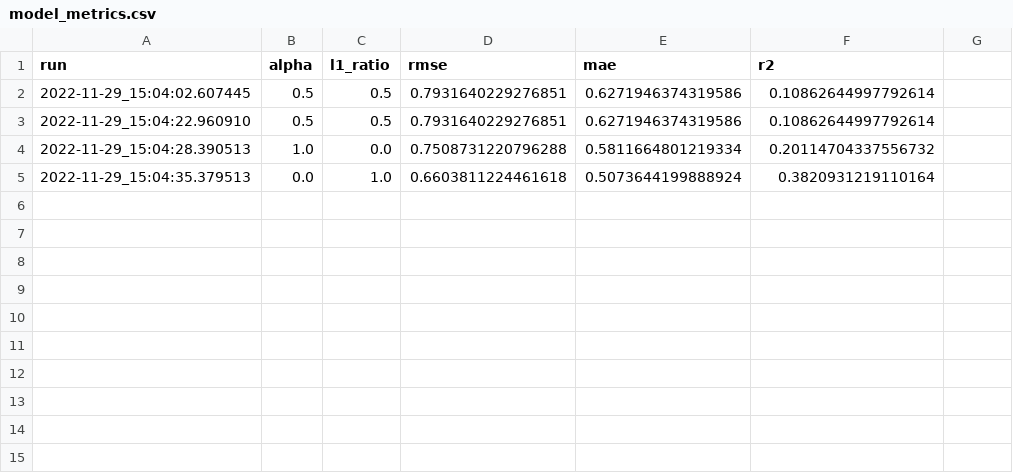
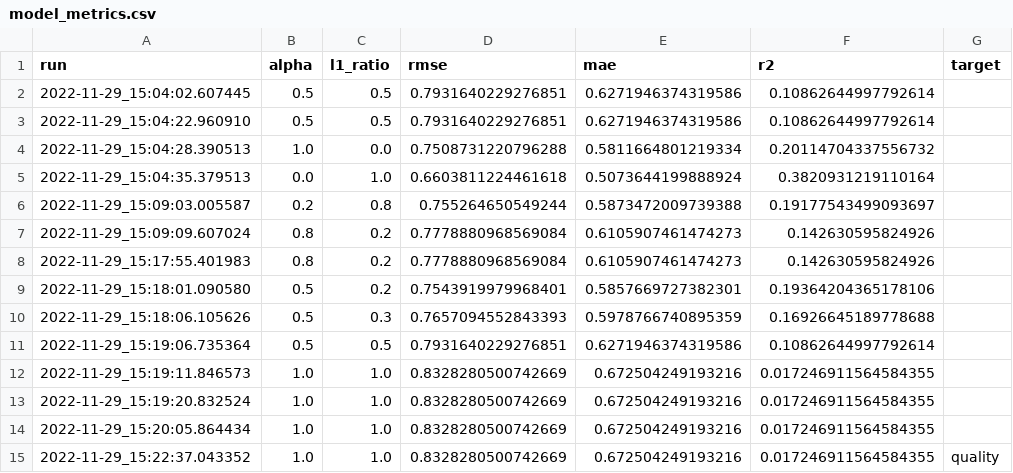
Before and after one commit to Gcav66/learn-mlflow, a CSV file: model_metrics/model_metrics.csv, drawn as a sheet.

Commit message:
added some models and metrics

```diff
--- a/model_metrics/model_metrics.csv
+++ b/model_metrics/model_metrics.csv
@@ -1,2 +1,2 @@
-"run","alpha","l1_ratio","rmse","mae","r2"
+"run","alpha","l1_ratio","rmse","mae","r2","target"
 2022-11-29_15:04:02.607445,0.5,0.5,0.7931640229276851,0.6271946374319586,0.10862644997792614
@@ -5 +5,11 @@
 2022-11-29_15:04:35.379513,0.0,1.0,0.6603811224461618,0.5073644199888924,0.3820931219110164
+2022-11-29_15:09:03.005587,0.2,0.8,0.755264650549244,0.5873472009739388,0.19177543499093697
+2022-11-29_15:09:09.607024,0.8,0.2,0.7778880968569084,0.6105907461474273,0.142630595824926
+2022-11-29_15:17:55.401983,0.8,0.2,0.7778880968569084,0.6105907461474273,0.142630595824926
+2022-11-29_15:18:01.090580,0.5,0.2,0.7543919979968401,0.5857669727382301,0.19364204365178106
+2022-11-29_15:18:06.105626,0.5,0.3,0.7657094552843393,0.5978766740895359,0.16926645189778688
+2022-11-29_15:19:06.735364,0.5,0.5,0.7931640229276851,0.6271946374319586,0.10862644997792614
+2022-11-29_15:19:11.846573,1.0,1.0,0.8328280500742669,0.672504249193216,0.017246911564584355
+2022-11-29_15:19:20.832524,1.0,1.0,0.8328280500742669,0.672504249193216,0.017246911564584355
+2022-11-29_15:20:05.864434,1.0,1.0,0.8328280500742669,0.672504249193216,0.017246911564584355
+2022-11-29_15:22:37.043352,1.0,1.0,0.8328280500742669,0.672504249193216,0.017246911564584355,quality
```
Also changed, not shown: 11 other files.
